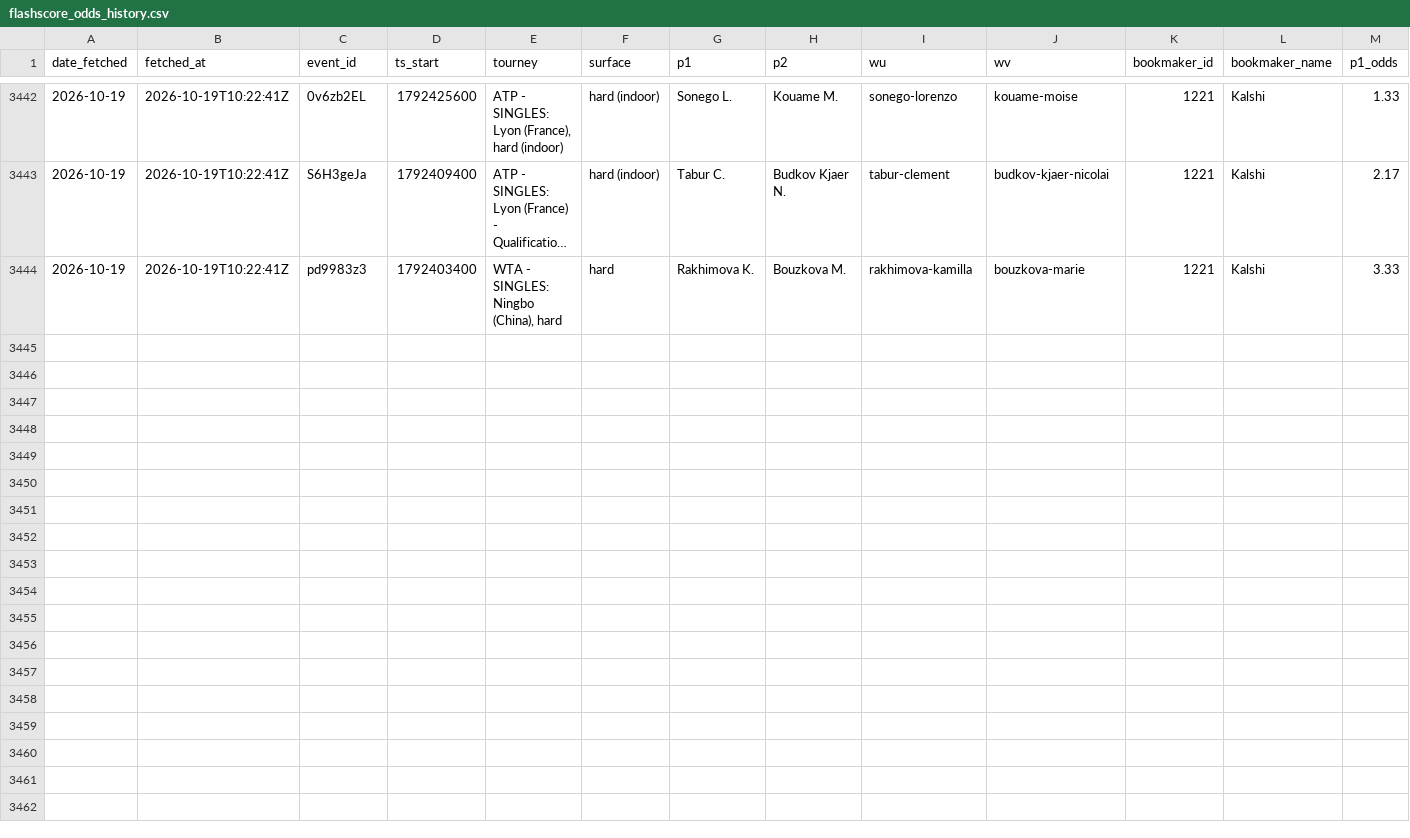
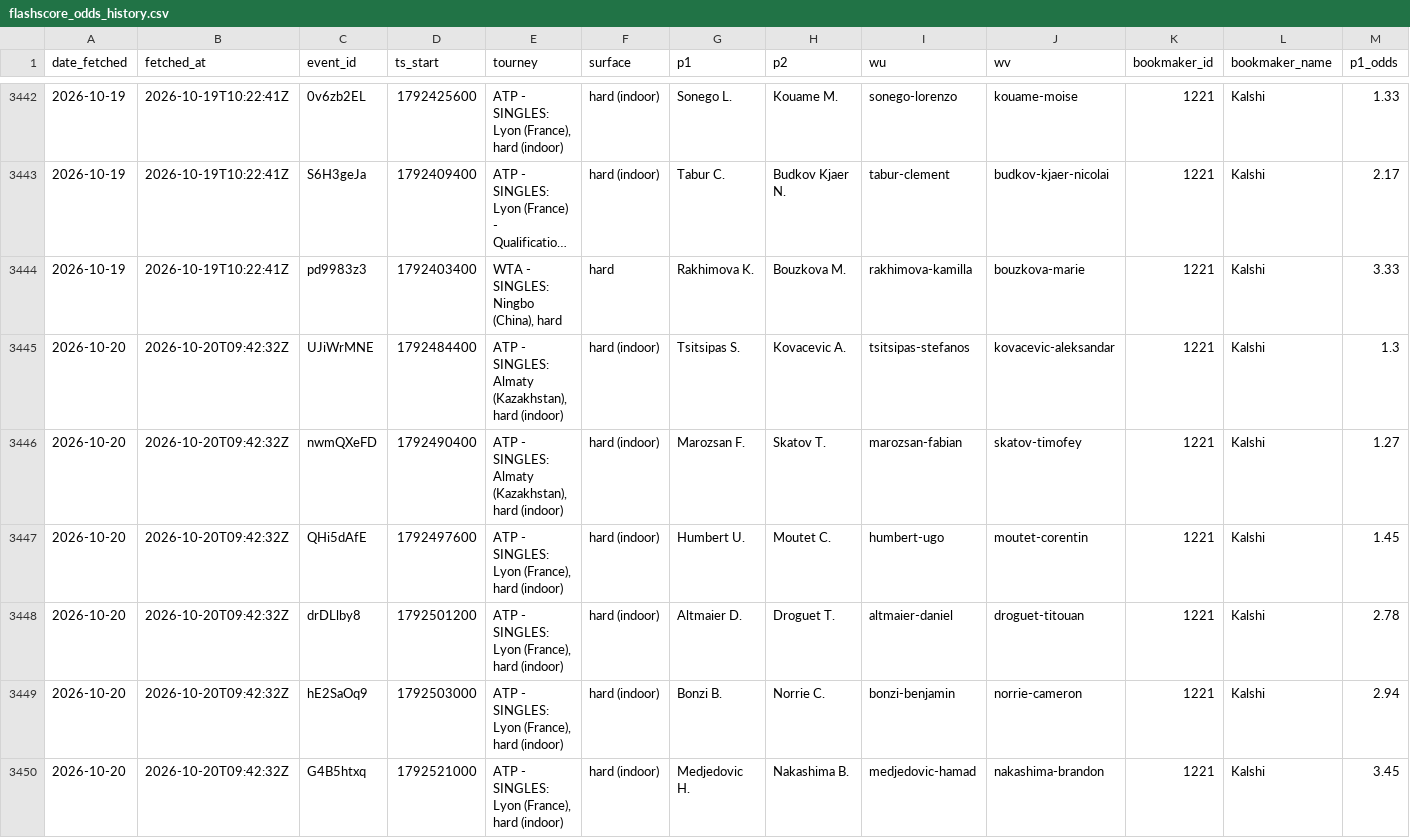
Before and after one commit to gmalbert/tennis-predictions, a CSV file: data_files/flashscore_odds_history.csv, drawn as a sheet; only a part is shown, gaps mark what is left out; long unchanged cells end in …; rows hold the shown columns only; the diff names each change by its address in the sheet, - before the commit and + after, or states it on an @@ line.

```diff
--- a/data_files/flashscore_odds_history.csv
+++ b/data_files/flashscore_odds_history.csv
+row 3445: 2026-10-20 | 2026-10-20T09:42:32Z | UJiWrMNE | 1792484400 | ATP - SINGLES: Almaty (Kazakhstan), hard (indoor) | hard (indoor) | Tsitsipas S. | Kovacevic A. | tsitsipas-stefanos | kovacevic-aleksandar | 1221 | Kalshi | 1.3
+row 3446: 2026-10-20 | 2026-10-20T09:42:32Z | nwmQXeFD | 1792490400 | ATP - SINGLES: Almaty (Kazakhstan), hard (indoor) | hard (indoor) | Marozsan F. | Skatov T. | marozsan-fabian | skatov-timofey | 1221 | Kalshi | 1.27
+row 3447: 2026-10-20 | 2026-10-20T09:42:32Z | QHi5dAfE | 1792497600 | ATP - SINGLES: Lyon (France), hard (indoor) | hard (indoor) | Humbert U. | Moutet C. | humbert-ugo | moutet-corentin | 1221 | Kalshi | 1.45
+row 3448: 2026-10-20 | 2026-10-20T09:42:32Z | drDLlby8 | 1792501200 | ATP - SINGLES: Lyon (France), hard (indoor) | hard (indoor) | Altmaier D. | Droguet T. | altmaier-daniel | droguet-titouan | 1221 | Kalshi | 2.78
+row 3449: 2026-10-20 | 2026-10-20T09:42:32Z | hE2SaOq9 | 1792503000 | ATP - SINGLES: Lyon (France), hard (indoor) | hard (indoor) | Bonzi B. | Norrie C. | bonzi-benjamin | norrie-cameron | 1221 | Kalshi | 2.94
+row 3450: 2026-10-20 | 2026-10-20T09:42:32Z | G4B5htxq | 1792521000 | ATP - SINGLES: Lyon (France), hard (indoor) | hard (indoor) | Medjedovic H. | Nakashima B. | medjedovic-hamad | nakashima-brandon | 1221 | Kalshi | 3.45
```
Also changed, not shown: tml-data/ongoing_tourneys.csv, 3 other files.
